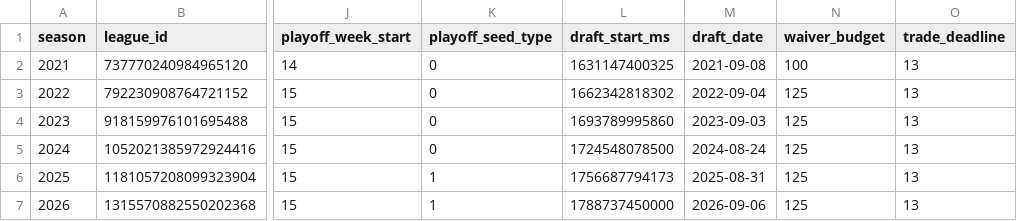
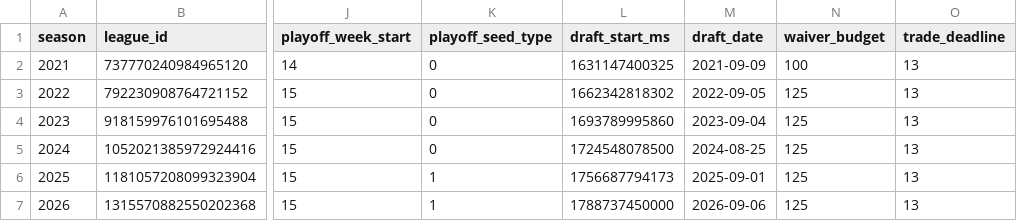
Before and after one commit to BradHagstrom16/the-league, a CSV file: data/league_settings.csv, drawn as a sheet; only a part is shown, gaps mark what is left out; the diff names each change by its address in the sheet, - before the commit and + after, or states it on an @@ line.

```diff
--- a/data/league_settings.csv
+++ b/data/league_settings.csv
-M2 (draft_date): 2021-09-08
+M2 (draft_date): 2021-09-09
-M3 (draft_date): 2022-09-04
+M3 (draft_date): 2022-09-05
-M4 (draft_date): 2023-09-03
+M4 (draft_date): 2023-09-04
-M5 (draft_date): 2024-08-24
+M5 (draft_date): 2024-08-25
-M6 (draft_date): 2025-08-31
+M6 (draft_date): 2025-09-01
```
Also changed, not shown: data/transactions/transactions_2021.csv, data/transactions/transactions_2022.csv, 6 other files.
